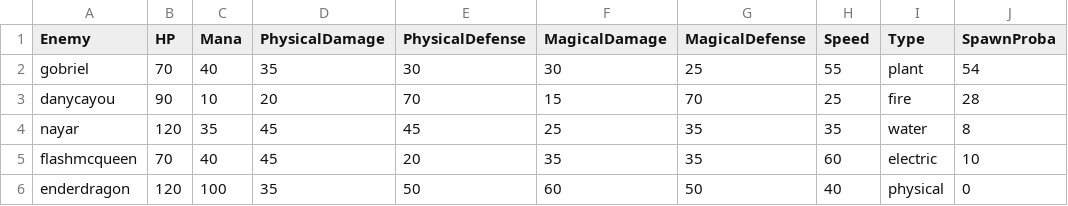
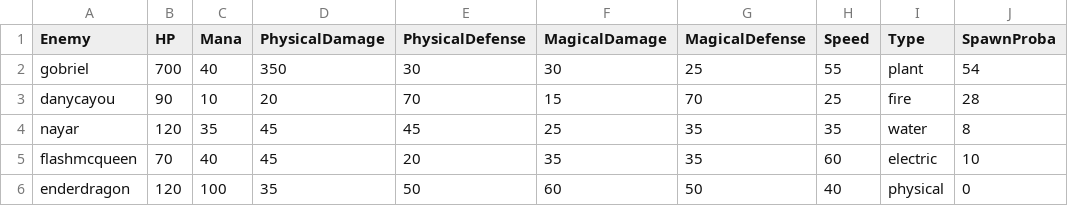
Before and after one commit to UVictoras/MultiXPing, a CSV file: MultiXPing/source/Data/EnemyStat.csv, drawn as a sheet; only a part is shown; the diff names each change by its address in the sheet, - before the commit and + after, or states it on an @@ line.

```diff
--- a/MultiXPing/source/Data/EnemyStat.csv
+++ b/MultiXPing/source/Data/EnemyStat.csv
-B2 (HP): 70
+B2 (HP): 700
-D2 (PhysicalDamage): 35
+D2 (PhysicalDamage): 350
```
Also changed, not shown: 1 other file.
